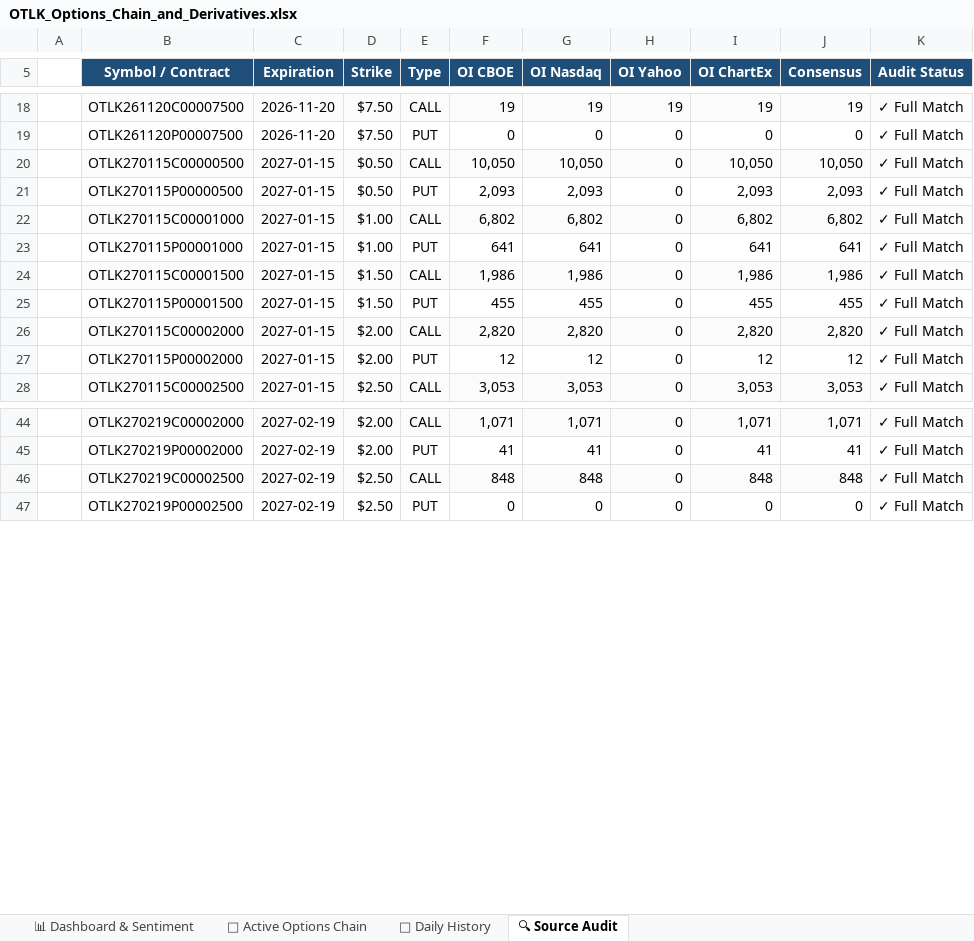
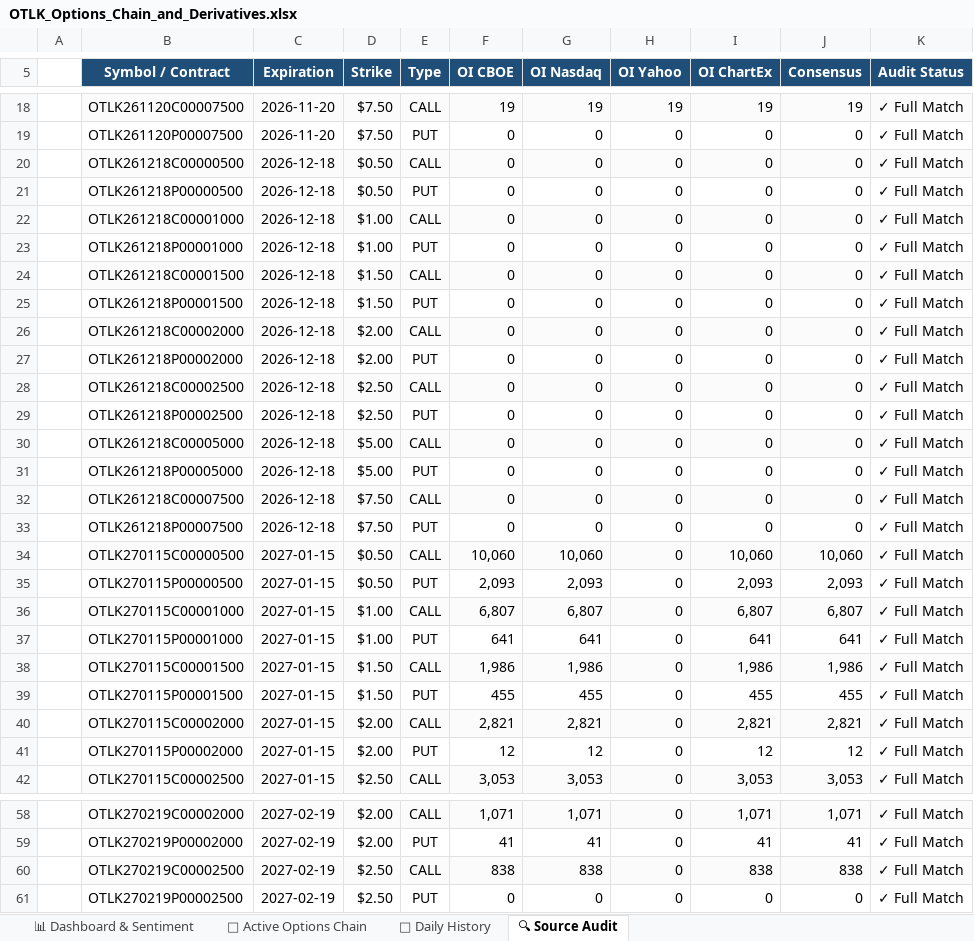
Before and after one commit to The-Slag-Brothers/OTLK-tracker, an Excel workbook: OTLK_Options_Chain_and_Derivatives.xlsx, sheet 🔍 Source Audit, drawn as a sheet; only a part is shown, gaps mark what is left out; values as stored, in another font and other column widths than the file's, no borders; addresses are those after the commit; the diff covers the shown part only; the diff names each change by its address in the sheet, - before the commit and + after, or states it on an @@ line.

```diff
--- a/OTLK_Options_Chain_and_Derivatives.xlsx (sheet 🔍 Source Audit)
+++ b/OTLK_Options_Chain_and_Derivatives.xlsx (sheet 🔍 Source Audit)
+row 20:  | OTLK261218C00000500 | 2026-12-18 | $0.50 | CALL | 0 | 0 | 0 | 0 | 0 | ✓ Full Match
+row 21:  | OTLK261218P00000500 | 2026-12-18 | $0.50 | PUT | 0 | 0 | 0 | 0 | 0 | ✓ Full Match
+row 22:  | OTLK261218C00001000 | 2026-12-18 | $1.00 | CALL | 0 | 0 | 0 | 0 | 0 | ✓ Full Match
+row 23:  | OTLK261218P00001000 | 2026-12-18 | $1.00 | PUT | 0 | 0 | 0 | 0 | 0 | ✓ Full Match
+row 24:  | OTLK261218C00001500 | 2026-12-18 | $1.50 | CALL | 0 | 0 | 0 | 0 | 0 | ✓ Full Match
+row 25:  | OTLK261218P00001500 | 2026-12-18 | $1.50 | PUT | 0 | 0 | 0 | 0 | 0 | ✓ Full Match
+row 26:  | OTLK261218C00002000 | 2026-12-18 | $2.00 | CALL | 0 | 0 | 0 | 0 | 0 | ✓ Full Match
+row 27:  | OTLK261218P00002000 | 2026-12-18 | $2.00 | PUT | 0 | 0 | 0 | 0 | 0 | ✓ Full Match
+row 28:  | OTLK261218C00002500 | 2026-12-18 | $2.50 | CALL | 0 | 0 | 0 | 0 | 0 | ✓ Full Match
+row 29:  | OTLK261218P00002500 | 2026-12-18 | $2.50 | PUT | 0 | 0 | 0 | 0 | 0 | ✓ Full Match
+row 30:  | OTLK261218C00005000 | 2026-12-18 | $5.00 | CALL | 0 | 0 | 0 | 0 | 0 | ✓ Full Match
+row 31:  | OTLK261218P00005000 | 2026-12-18 | $5.00 | PUT | 0 | 0 | 0 | 0 | 0 | ✓ Full Match
+row 32:  | OTLK261218C00007500 | 2026-12-18 | $7.50 | CALL | 0 | 0 | 0 | 0 | 0 | ✓ Full Match
+row 33:  | OTLK261218P00007500 | 2026-12-18 | $7.50 | PUT | 0 | 0 | 0 | 0 | 0 | ✓ Full Match
-F34 (OI CBOE): 10,050
+F34 (OI CBOE): 10,060
-G34 (OI Nasdaq): 10,050
+G34 (OI Nasdaq): 10,060
-I34 (OI ChartEx): 10,050
+I34 (OI ChartEx): 10,060
-J34 (Consensus): 10,050
+J34 (Consensus): 10,060
-F36 (OI CBOE): 6,802
+F36 (OI CBOE): 6,807
-G36 (OI Nasdaq): 6,802
+G36 (OI Nasdaq): 6,807
-I36 (OI ChartEx): 6,802
+I36 (OI ChartEx): 6,807
-J36 (Consensus): 6,802
+J36 (Consensus): 6,807
-F40 (OI CBOE): 2,820
+F40 (OI CBOE): 2,821
-G40 (OI Nasdaq): 2,820
+G40 (OI Nasdaq): 2,821
-I40 (OI ChartEx): 2,820
+I40 (OI ChartEx): 2,821
-J40 (Consensus): 2,820
+J40 (Consensus): 2,821
-F60 (OI CBOE): 848
+F60 (OI CBOE): 838
-G60 (OI Nasdaq): 848
+G60 (OI Nasdaq): 838
-I60 (OI ChartEx): 848
+I60 (OI ChartEx): 838
-J60 (Consensus): 848
+J60 (Consensus): 838
```
Also changed, not shown: 18 edited cells elsewhere in this sheet, sheet 🎯 Active Options Chain, sheet 📊 Dashboard & Sentiment, sheet 📅 Daily History, charts or pictures, OTLK_Shorts_and_Fundamentals_Model.xlsx, 9 other files.
